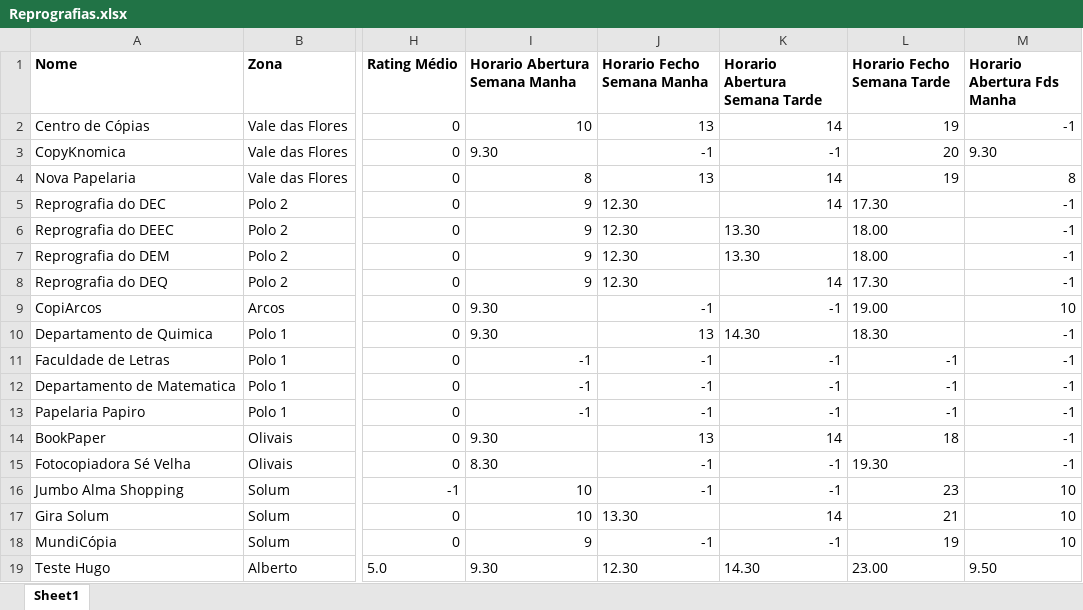
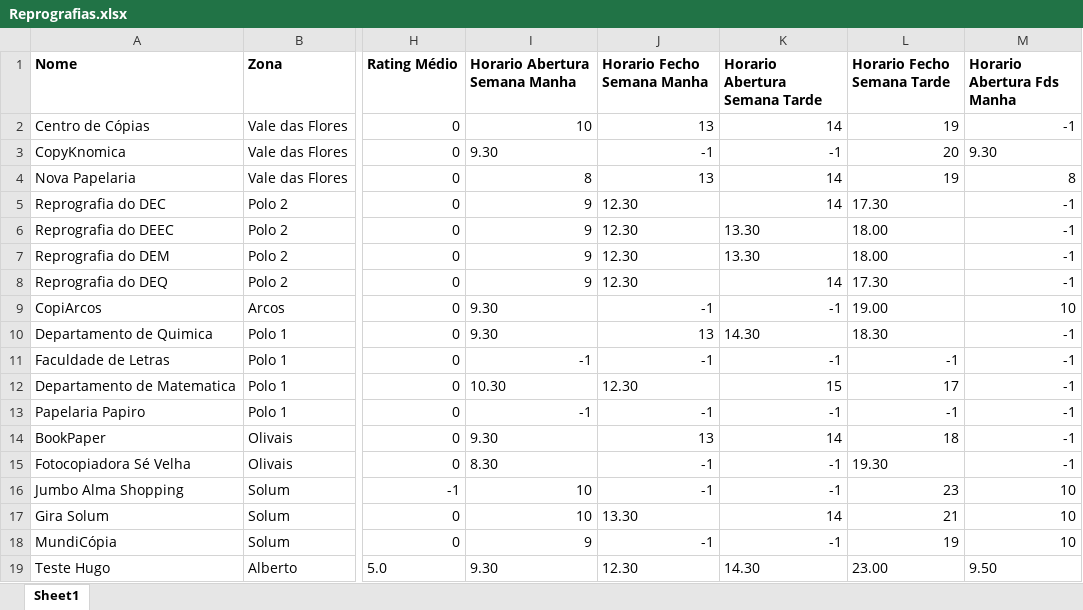
Before and after one commit to tfernandes14/CoimbraInk, an Excel workbook: Reprografias.xlsx, sheet Sheet1, drawn as a sheet; only a part is shown, gaps mark what is left out; values as stored, in another font and other column widths than the file's, no borders; the diff names each change by its address in the sheet, - before the commit and + after, or states it on an @@ line.

Commit message:
reprografias e horario fixed

```diff
--- a/Reprografias.xlsx (sheet Sheet1)
+++ b/Reprografias.xlsx (sheet Sheet1)
-I12 (Horario Abertura Semana Manha): -1
+I12 (Horario Abertura Semana Manha): 10.30
-J12 (Horario Fecho Semana Manha): -1
+J12 (Horario Fecho Semana Manha): 12.30
-K12 (Horario Abertura Semana Tarde): -1
+K12 (Horario Abertura Semana Tarde): 15
-L12 (Horario Fecho Semana Tarde): -1
+L12 (Horario Fecho Semana Tarde): 17
```
Also changed, not shown: 4 other files.
